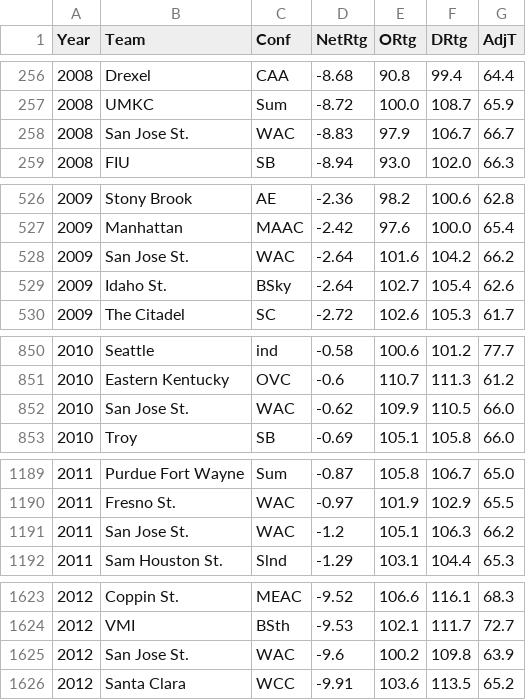
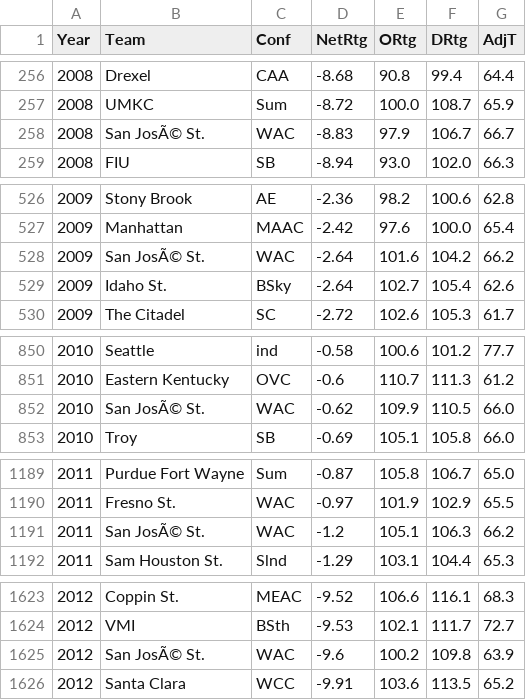
Before and after one commit to harmkenn/Python_Madness, a CSV file: Python_Madness_2026/data/step01b_kenpom.csv, drawn as a sheet; only a part is shown, gaps mark what is left out; the diff covers the shown part only.

```diff
--- a/Python_Madness_2026/data/step01b_kenpom.csv
+++ b/Python_Madness_2026/data/step01b_kenpom.csv
@@ -257,3 +257,3 @@ Year,Team,Conf,NetRtg,ORtg,DRtg,AdjT
 2008,UMKC,Sum,-8.72,100.0,108.7,65.9
-2008,San Jose St.,WAC,-8.83,97.9,106.7,66.7
+2008,San JosÃ© St.,WAC,-8.83,97.9,106.7,66.7
 2008,FIU,SB,-8.94,93.0,102.0,66.3
@@ -527,3 +527,3 @@ Year,Team,Conf,NetRtg,ORtg,DRtg,AdjT
 2009,Manhattan,MAAC,-2.42,97.6,100.0,65.4
-2009,San Jose St.,WAC,-2.64,101.6,104.2,66.2
+2009,San JosÃ© St.,WAC,-2.64,101.6,104.2,66.2
 2009,Idaho St.,BSky,-2.64,102.7,105.4,62.6
@@ -851,3 +851,3 @@ Year,Team,Conf,NetRtg,ORtg,DRtg,AdjT
 2010,Eastern Kentucky,OVC,-0.6,110.7,111.3,61.2
-2010,San Jose St.,WAC,-0.62,109.9,110.5,66.0
+2010,San JosÃ© St.,WAC,-0.62,109.9,110.5,66.0
 2010,Troy,SB,-0.69,105.1,105.8,66.0
@@ -1190,3 +1190,3 @@ Year,Team,Conf,NetRtg,ORtg,DRtg,AdjT
 2011,Fresno St.,WAC,-0.97,101.9,102.9,65.5
-2011,San Jose St.,WAC,-1.2,105.1,106.3,66.2
+2011,San JosÃ© St.,WAC,-1.2,105.1,106.3,66.2
 2011,Sam Houston St.,Slnd,-1.29,103.1,104.4,65.3
@@ -1624,3 +1624,3 @@ Year,Team,Conf,NetRtg,ORtg,DRtg,AdjT
 2012,VMI,BSth,-9.53,102.1,111.7,72.7
-2012,San Jose St.,WAC,-9.6,100.2,109.8,63.9
+2012,San JosÃ© St.,WAC,-9.6,100.2,109.8,63.9
 2012,Santa Clara,WCC,-9.91,103.6,113.5,65.2
```
Also changed, not shown: 14 edited cells elsewhere in this file, Python_Madness_2026/data/step02b_espnbpi.csv, Python_Madness_2026/data/step03b_br.csv, 3 other files.
